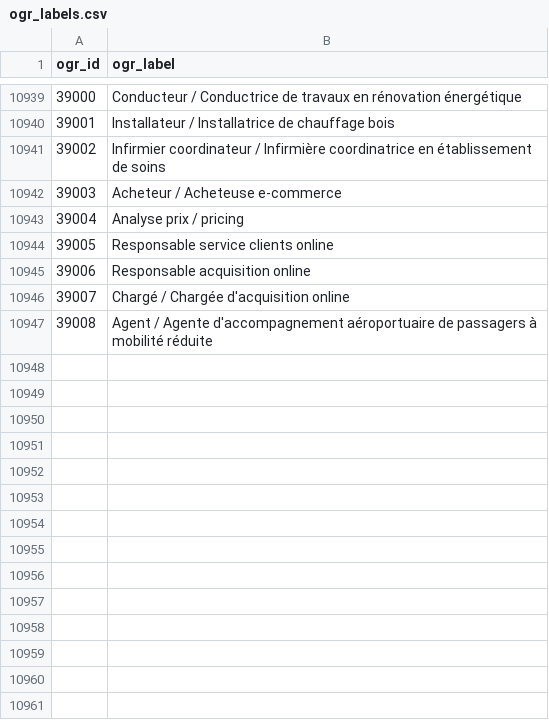
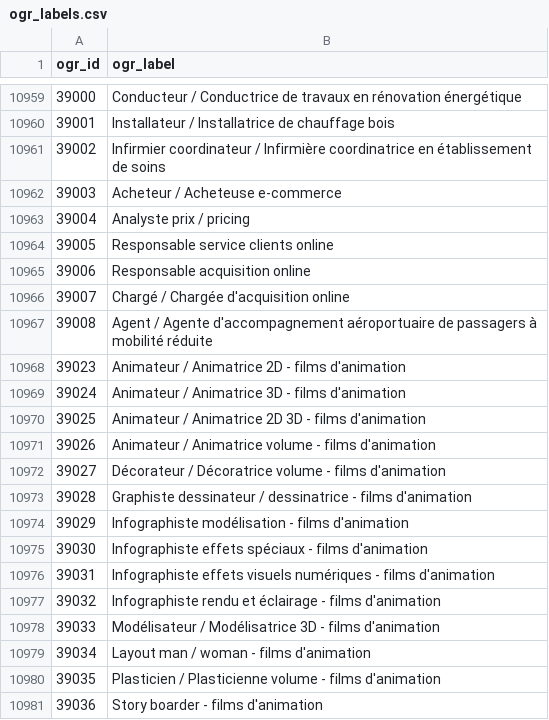
Before and after one commit to StartupsPoleEmploi/labonneboite, a CSV file: labonneboite/common/data/ogr_labels.csv, drawn as a sheet; only a part is shown, gaps mark what is left out; the diff covers the shown part only.

Commit message:
enable new ogr/rome dataset

```diff
--- a/labonneboite/common/data/ogr_labels.csv
+++ b/labonneboite/common/data/ogr_labels.csv
@@ -10942,3 +10962,3 @@ ogr_id|ogr_label
 39003|Acheteur / Acheteuse e-commerce
-39004|Analyse prix / pricing
+39004|Analyste prix / pricing
 39005|Responsable service clients online
@@ -10947 +10967,15 @@ ogr_id|ogr_label
 39008|Agent / Agente d'accompagnement aéroportuaire de passagers à mobilité réduite
+39023|Animateur / Animatrice 2D - films d'animation
+39024|Animateur / Animatrice 3D - films d'animation
+39025|Animateur / Animatrice 2D 3D - films d'animation
+39026|Animateur / Animatrice volume - films d'animation
+39027|Décorateur / Décoratrice volume - films d'animation
+39028|Graphiste dessinateur / dessinatrice - films d'animation
+39029|Infographiste modélisation - films d'animation
+39030|Infographiste effets spéciaux - films d'animation
+39031|Infographiste effets visuels numériques - films d'animation
+39032|Infographiste rendu et éclairage - films d'animation
+39033|Modélisateur / Modélisatrice 3D - films d'animation
+39034|Layout man / woman - films d'animation
+39035|Plasticien / Plasticienne volume - films d'animation
+39036|Story boarder - films d'animation
```
Also changed, not shown: 30 added rows and 4 edited cells elsewhere in this file, labonneboite/common/data/ogr_rome_mapping.csv, labonneboite/common/data/rome_labels.csv, 1 other file.
